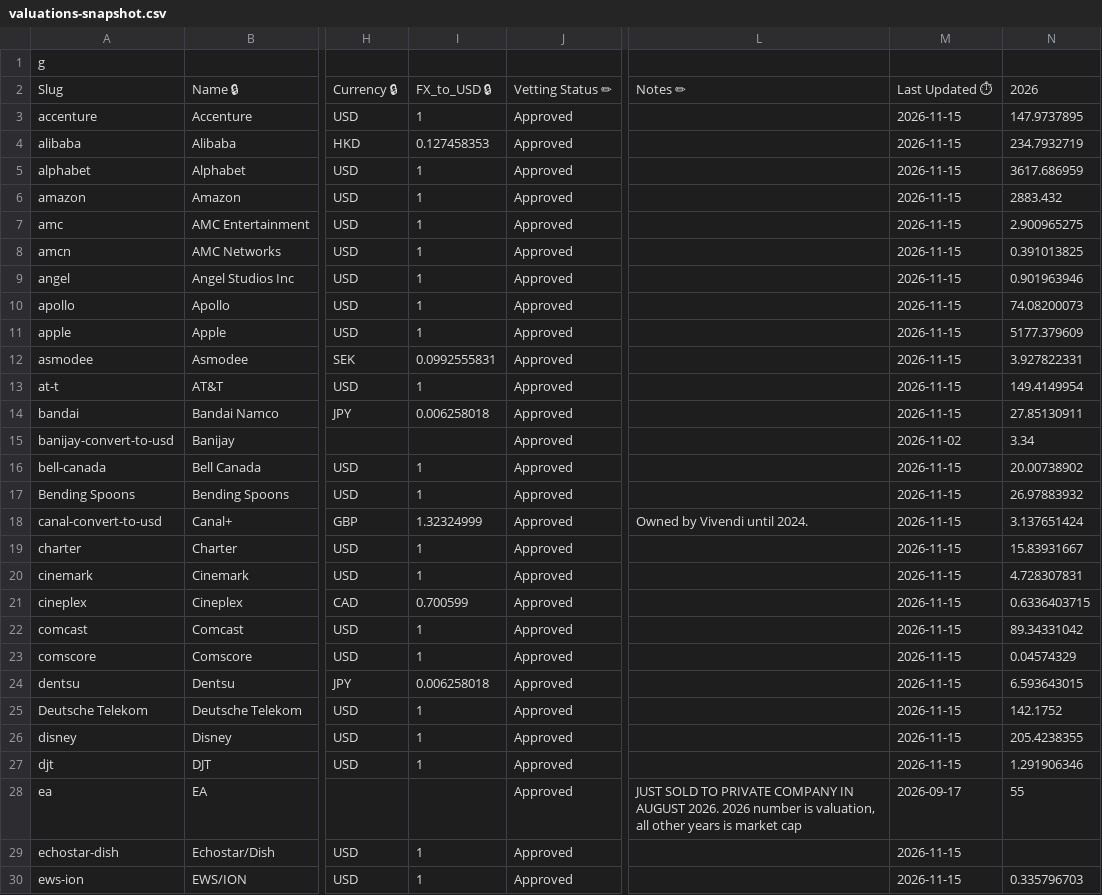
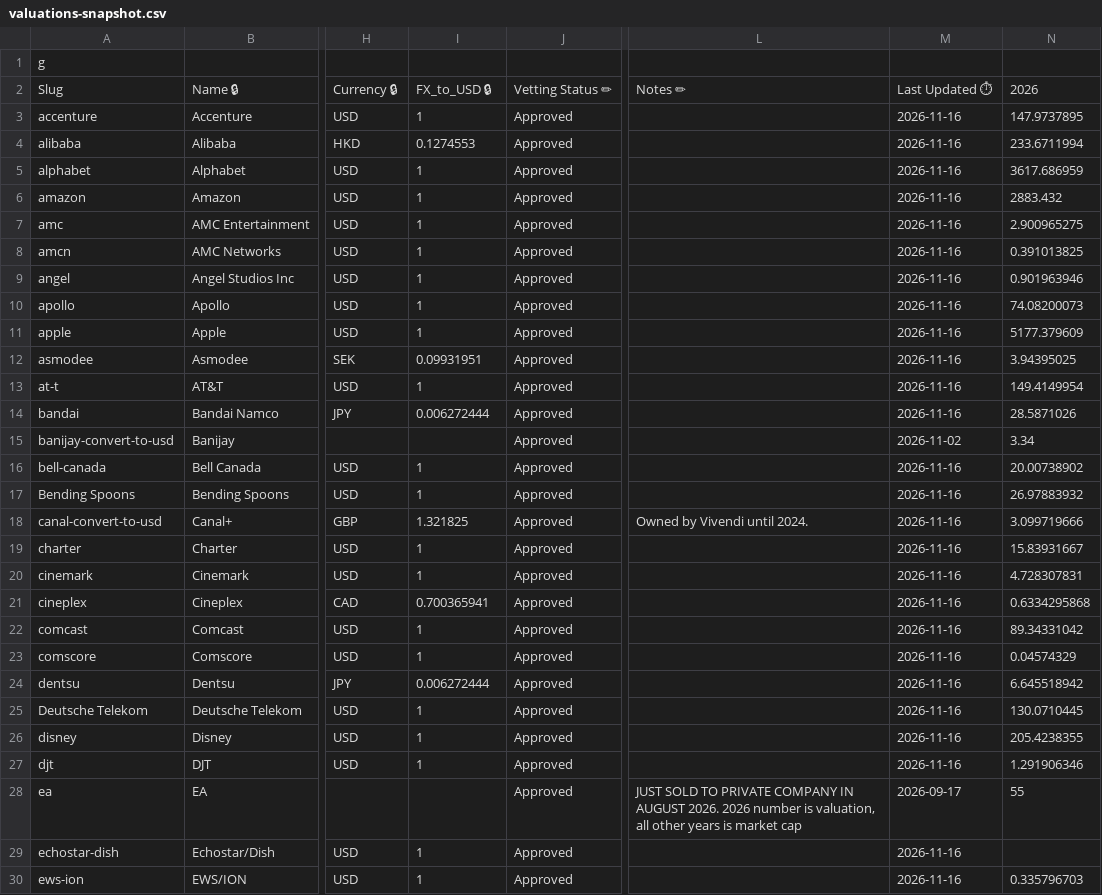
Before and after one commit to zscheinfeld/media-map-web, a CSV file: public/valuations-snapshot.csv, drawn as a sheet; only a part is shown, gaps mark what is left out; the diff covers the shown part only; the diff names each change by its address in the sheet, - before the commit and + after, or states it on an @@ line.

```diff
--- a/public/valuations-snapshot.csv
+++ b/public/valuations-snapshot.csv
-M3:M14: 2026-11-15
+M3:M14: 2026-11-16
-I4: 0.127458353
+I4: 0.1274553
-N4: 234.7932719
+N4: 233.6711994
-I12: 0.0992555831
+I12: 0.09931951
-N12: 3.927822331
+N12: 3.94395025
-I14: 0.006258018
+I14: 0.006272444
-N14: 27.85130911
+N14: 28.5871026
-M16:M27: 2026-11-15
+M16:M27: 2026-11-16
-I18: 1.32324999
+I18: 1.321825
-N18: 3.137651424
+N18: 3.099719666
-I21: 0.700599
+I21: 0.700365941
-N21: 0.6336403715
+N21: 0.6334295868
-I24: 0.006258018
+I24: 0.006272444
-N24: 6.593643015
+N24: 6.645518942
-N25: 142.1752
+N25: 130.0710445
-M29:M30: 2026-11-15
+M29:M30: 2026-11-16
```
Also changed, not shown: 142 edited cells elsewhere in this file.
